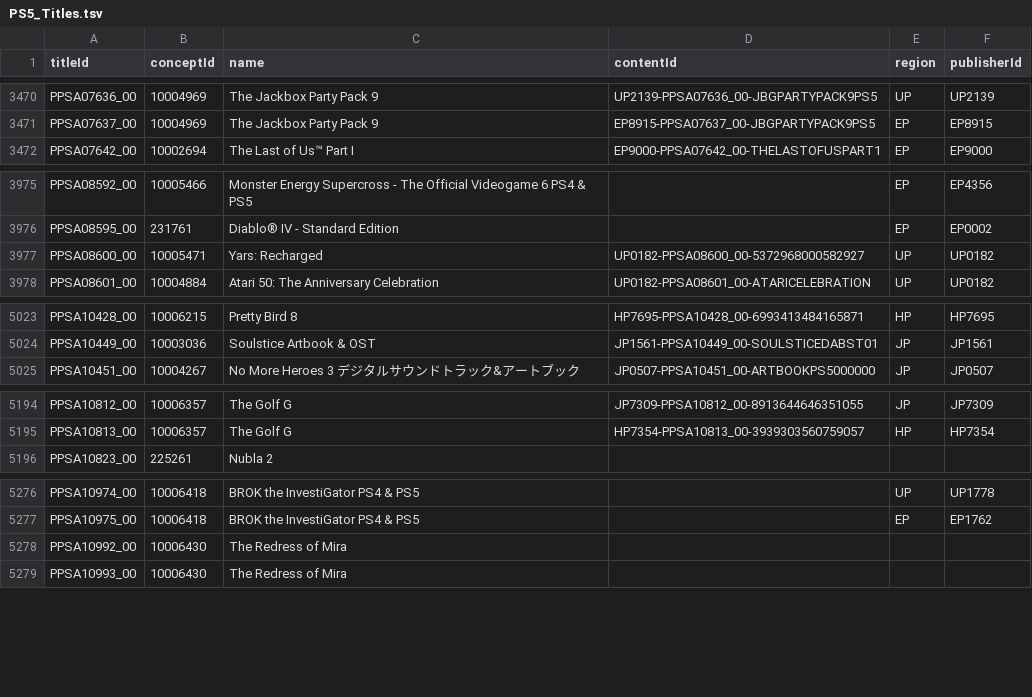
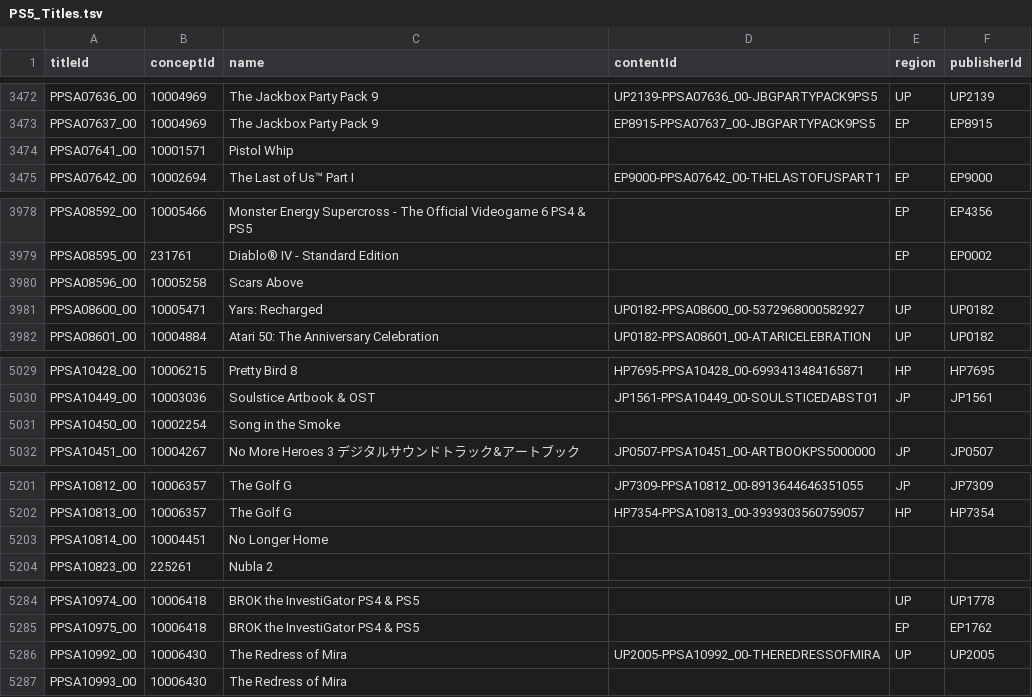
Before and after one commit to andshrew/PlayStation-Titles, a TSV file: PS5_Titles.tsv, drawn as a sheet; only a part is shown, gaps mark what is left out; the diff covers the shown part only.

```diff
--- a/PS5_Titles.tsv
+++ b/PS5_Titles.tsv
@@ -3471,2 +3473,3 @@ PPSA07636_00	10004969	The Jackbox Party Pack 9	UP2139-PPSA07636_00-JBGPARTYPACK9
 PPSA07637_00	10004969	The Jackbox Party Pack 9	EP8915-PPSA07637_00-JBGPARTYPACK9PS5	EP	EP8915
+PPSA07641_00	10001571	Pistol Whip			
 PPSA07642_00	10002694	The Last of Us™ Part I	EP9000-PPSA07642_00-THELASTOFUSPART1	EP	EP9000
@@ -3976,2 +3979,3 @@ PPSA08592_00	10005466	Monster Energy Supercross - The Official Videogame 6 PS4 &
 PPSA08595_00	231761	Diablo® IV - Standard Edition		EP	EP0002
+PPSA08596_00	10005258	Scars Above			
 PPSA08600_00	10005471	Yars: Recharged	UP0182-PPSA08600_00-5372968000582927	UP	UP0182
@@ -5024,2 +5030,3 @@ PPSA10428_00	10006215	Pretty Bird 8	HP7695-PPSA10428_00-6993413484165871	HP	HP76
 PPSA10449_00	10003036	Soulstice Artbook & OST	JP1561-PPSA10449_00-SOULSTICEDABST01	JP	JP1561
+PPSA10450_00	10002254	Song in the Smoke			
 PPSA10451_00	10004267	No More Heroes 3 デジタルサウンドトラック&アートブック	JP0507-PPSA10451_00-ARTBOOKPS5000000	JP	JP0507
@@ -5195,2 +5202,3 @@ PPSA10812_00	10006357	The Golf G	JP7309-PPSA10812_00-8913644646351055	JP	JP7309
 PPSA10813_00	10006357	The Golf G	HP7354-PPSA10813_00-3939303560759057	HP	HP7354
+PPSA10814_00	10004451	No Longer Home			
 PPSA10823_00	225261	Nubla 2			
@@ -5277,3 +5285,3 @@ PPSA10974_00	10006418	BROK the InvestiGator PS4 & PS5		UP	UP1778
 PPSA10975_00	10006418	BROK the InvestiGator PS4 & PS5		EP	EP1762
-PPSA10992_00	10006430	The Redress of Mira			
+PPSA10992_00	10006430	The Redress of Mira	UP2005-PPSA10992_00-THEREDRESSOFMIRA	UP	UP2005
 PPSA10993_00	10006430	The Redress of Mira			
```
Also changed, not shown: 6 added rows and 9 edited cells elsewhere in this file, PS5_Titles_by_Concept.tsv, PS5_Titles_by_Name.tsv, 26 other files.
